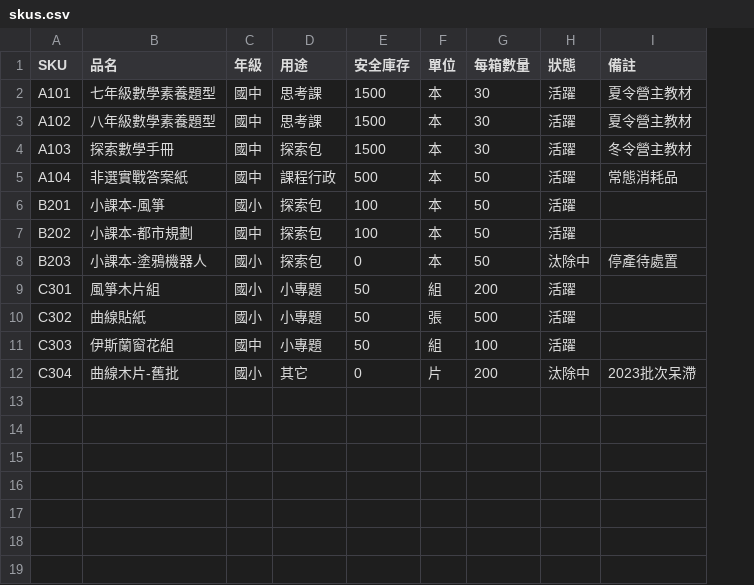
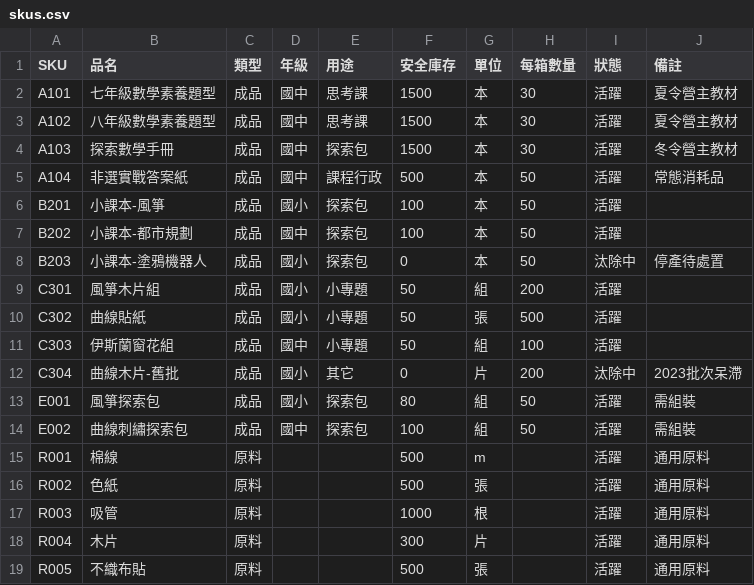
Before and after one commit to stacyliao0206/inventory, a CSV file: data/skus.csv, drawn as a sheet; the diff names each change by its address in the sheet, - before the commit and + after, or states it on an @@ line.

```diff
--- a/data/skus.csv
+++ b/data/skus.csv
+column C (類型), rows 2-12: all 成品
+row 13: E001 | 風箏探索包 | 成品 | 國小 | 探索包 | 80 | 組 | 50 | 活躍 | 需組裝
+row 14: E002 | 曲線刺繡探索包 | 成品 | 國中 | 探索包 | 100 | 組 | 50 | 活躍 | 需組裝
+row 15: R001 | 棉線 | 原料 |  |  | 500 | m |  | 活躍 | 通用原料
+row 16: R002 | 色紙 | 原料 |  |  | 500 | 張 |  | 活躍 | 通用原料
+row 17: R003 | 吸管 | 原料 |  |  | 1000 | 根 |  | 活躍 | 通用原料
+row 18: R004 | 木片 | 原料 |  |  | 300 | 片 |  | 活躍 | 通用原料
+row 19: R005 | 不織布貼 | 原料 |  |  | 500 | 張 |  | 活躍 | 通用原料
```
Also changed, not shown: data/transactions.csv, 9 other files.
